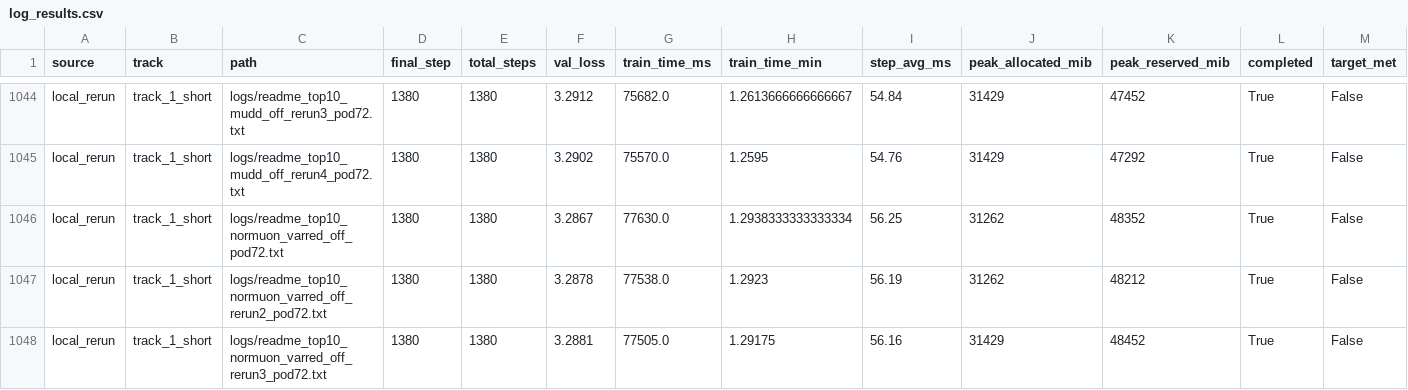
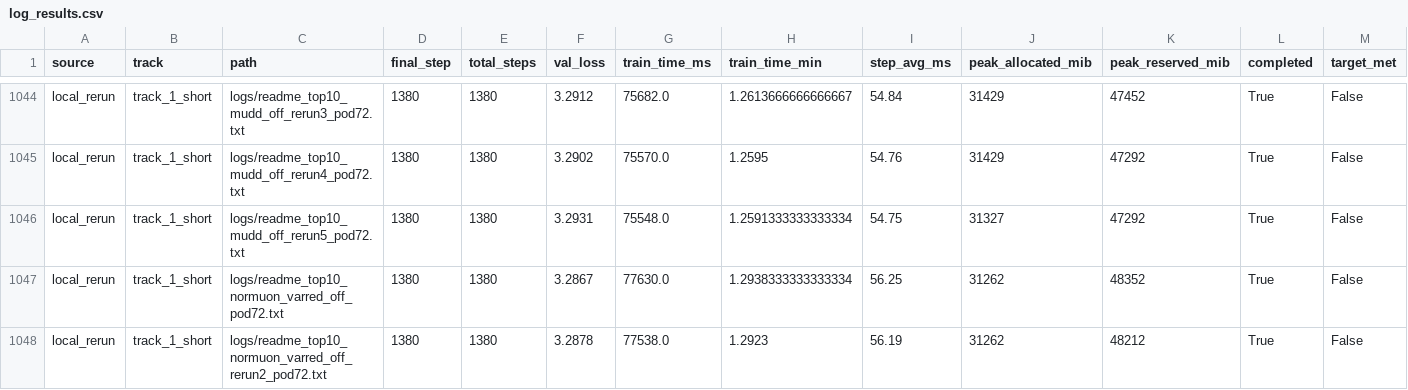
Before and after one commit to novitalabs/modded-nanogpt, a CSV file: experiments/results/log_results.csv, drawn as a sheet; only a part is shown, gaps mark what is left out; the shorter side is filled out with more unchanged rows; the diff names each change by its address in the sheet, - before the commit and + after, or states it on an @@ line.

Commit message:
arthur-codex: 当前综合 top10 收口为：1 Muon/正交化更新家族，2 Rotary embeddings，3 ReL...
Arthur analysis: codex-1780626841358-89f59869
Reason: 1 run(s) finished
Changed files: 7
Experiment IDs: readme-top10-mudd-off-rerun5-pod72
Run IDs: readme-top10-mudd-off-rerun5-pod72-1780626661-e96d5e40
Input code commits: 864341a738c1dc03671675cbf7bcdfcbf1f40c0a

```diff
--- a/experiments/results/log_results.csv
+++ b/experiments/results/log_results.csv
+row 1046: local_rerun | track_1_short | logs/readme_top10_mudd_off_rerun5_pod72.txt | 1380 | 1380 | 3.2931 | 75548.0 | 1.2591333333333334 | 54.75 | 31327 | 47292 | True | False
```
Also changed, not shown: experiments/results/local_reruns.csv, experiments/results/readme_top10_ablation_results.csv, 4 other files.
